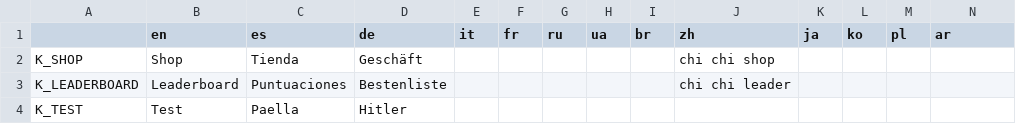
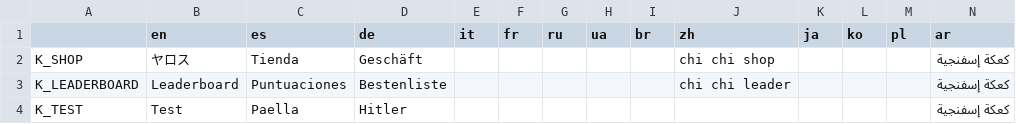
Before and after one commit to Ocacho-Games/ProjectoAmador, a CSV file: godot/game/localization/localization.csv, drawn as a sheet.

```diff
--- a/godot/game/localization/localization.csv
+++ b/godot/game/localization/localization.csv
@@ -1,4 +1,4 @@
 ,en,es,de,it,fr,ru,ua,br,zh,ja,ko,pl,ar
-K_SHOP,Shop,Tienda,Geschäft,,,,,,chi chi shop,,,,
-K_LEADERBOARD,Leaderboard,Puntuaciones,Bestenliste,,,,,,chi chi leader,,,,
-K_TEST,Test,Paella,Hitler,,,,,,,,,,
+K_SHOP,ヤロス,Tienda,Geschäft,,,,,,chi chi shop,,,,كعكة إسفنجية
+K_LEADERBOARD,Leaderboard,Puntuaciones,Bestenliste,,,,,,chi chi leader,,,,كعكة إسفنجية
+K_TEST,Test,Paella,Hitler,,,,,,,,,,كعكة إسفنجية
```
Also changed, not shown: 20 other files.
